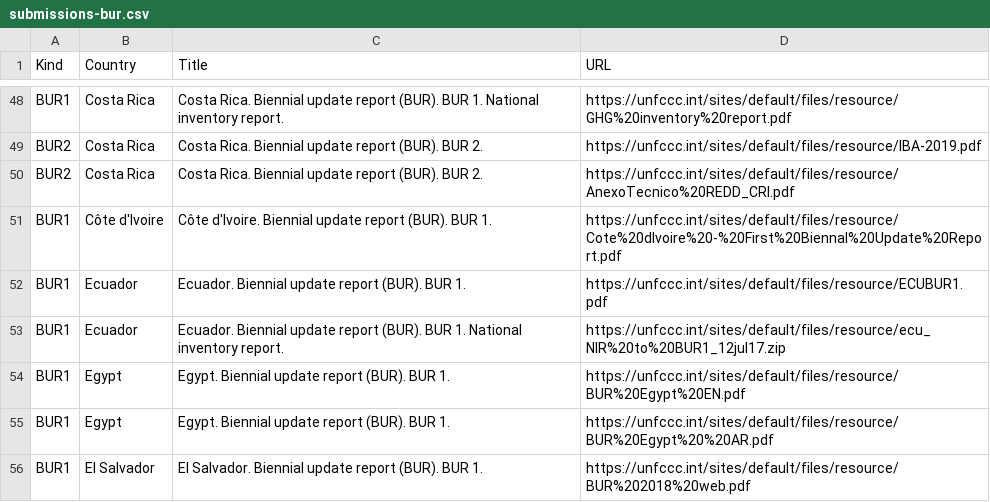
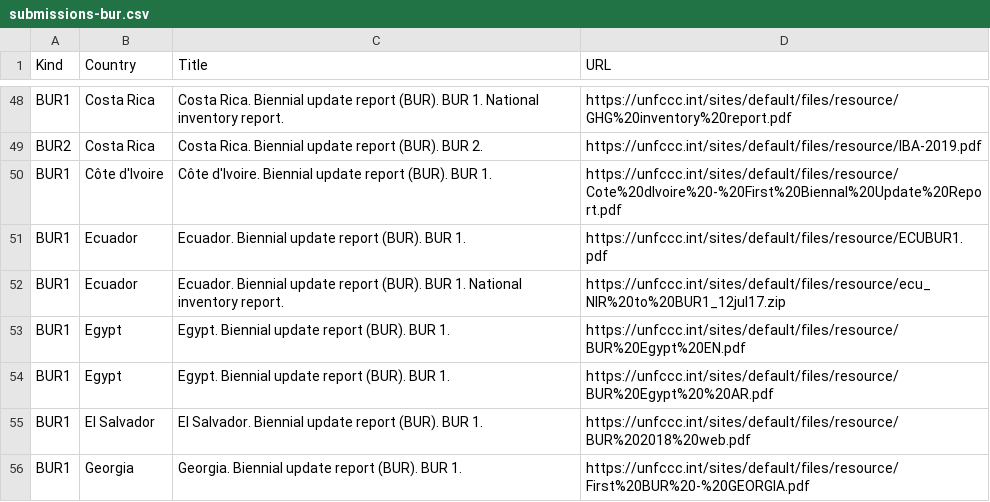
Before and after one commit to openclimatedata/national-inventory-submisions, a CSV file: data/submissions-bur.csv, drawn as a sheet; only a part is shown, gaps mark what is left out; the shorter side is filled out with more unchanged rows; the diff names each change by its address in the sheet, - before the commit and + after, or states it on an @@ line.

Commit message:
Update BUR submisions

```diff
--- a/data/submissions-bur.csv
+++ b/data/submissions-bur.csv
-row 50: BUR2 | Costa Rica | Costa Rica. Biennial update report (BUR). BUR 2. | https://unfccc.int/sites/default/files/resource/AnexoTecnico%20REDD_CRI.pdf
```
